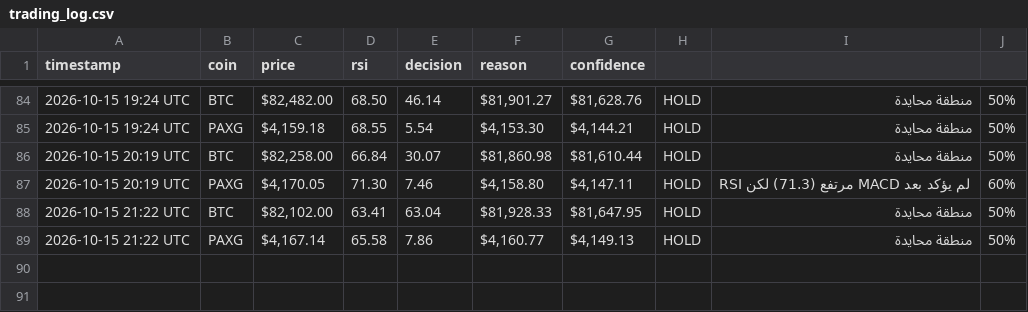
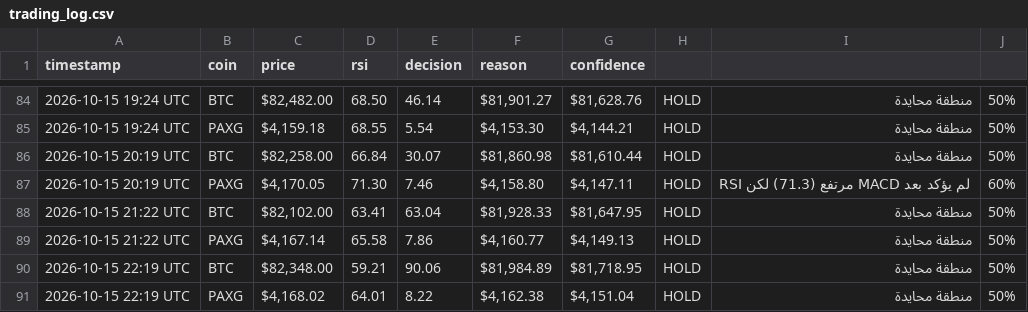
Before and after one commit to Akram1pot/trading-bot, a CSV file: trading_log.csv, drawn as a sheet; only a part is shown, gaps mark what is left out; the diff names each change by its address in the sheet, - before the commit and + after, or states it on an @@ line.

```diff
--- a/trading_log.csv
+++ b/trading_log.csv
+row 90: 2026-10-15 22:19 UTC | BTC | $82,348.00 | 59.21 | 90.06 | $81,984.89 | $81,718.95 | HOLD | منطقة محايدة | 50%
+row 91: 2026-10-15 22:19 UTC | PAXG | $4,168.02 | 64.01 | 8.22 | $4,162.38 | $4,151.04 | HOLD | منطقة محايدة | 50%
```
